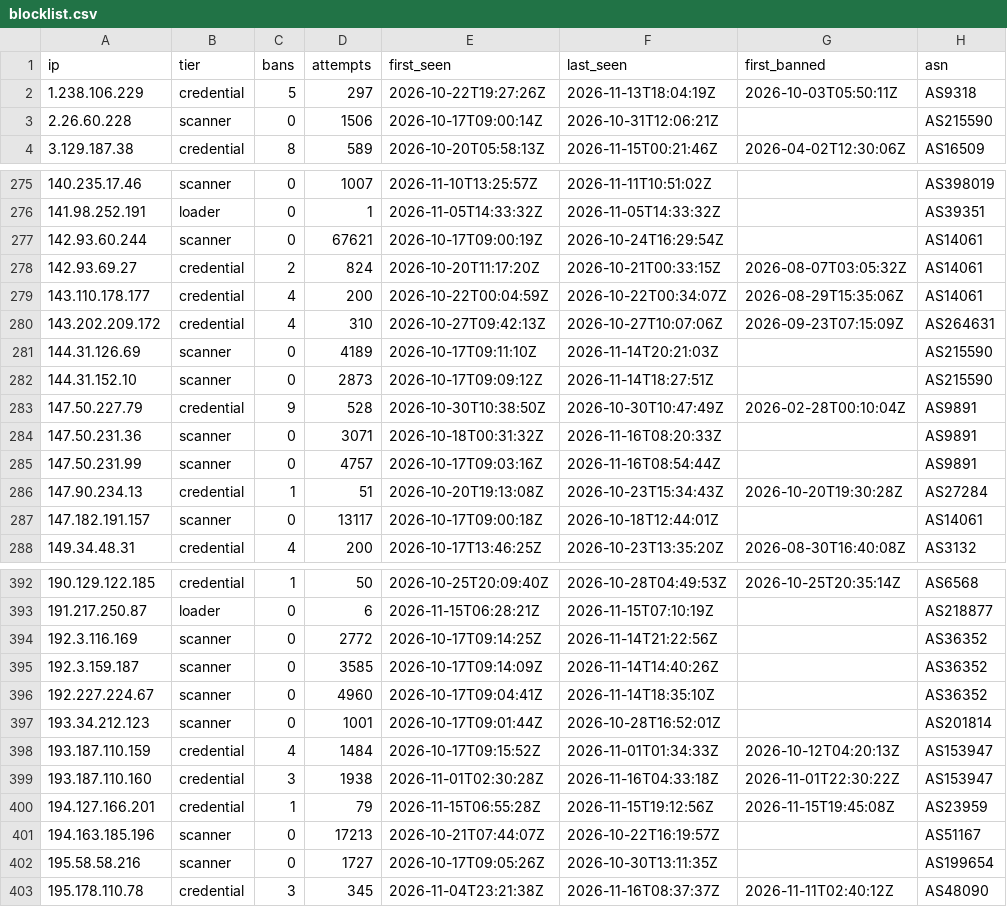
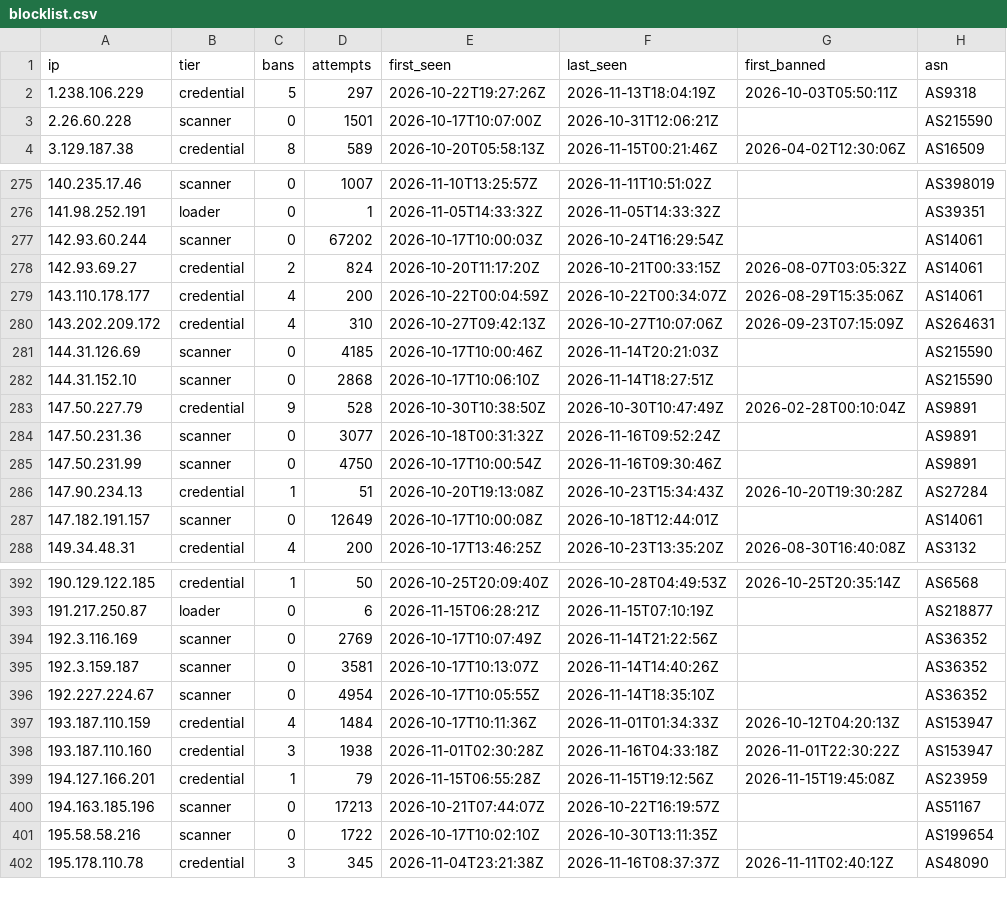
Before and after one commit to jacobyoby/honeypot-blocklist, a CSV file: blocklist.csv, drawn as a sheet; only a part is shown, gaps mark what is left out; the diff covers the shown part only.

```diff
--- a/blocklist.csv
+++ b/blocklist.csv
@@ -2,3 +2,3 @@ ip,tier,bans,attempts,first_seen,last_seen,first_banned,asn
 1.238.106.229,credential,5,297,2026-10-22T19:27:26Z,2026-11-13T18:04:19Z,2026-10-03T05:50:11Z,AS9318
-2.26.60.228,scanner,0,1506,2026-10-17T09:00:14Z,2026-10-31T12:06:21Z,,AS215590
+2.26.60.228,scanner,0,1501,2026-10-17T10:07:00Z,2026-10-31T12:06:21Z,,AS215590
 3.129.187.38,credential,8,589,2026-10-20T05:58:13Z,2026-11-15T00:21:46Z,2026-04-02T12:30:06Z,AS16509
@@ -276,3 +276,3 @@ ip,tier,bans,attempts,first_seen,last_seen,first_banned,asn
 141.98.252.191,loader,0,1,2026-11-05T14:33:32Z,2026-11-05T14:33:32Z,,AS39351
-142.93.60.244,scanner,0,67621,2026-10-17T09:00:19Z,2026-10-24T16:29:54Z,,AS14061
+142.93.60.244,scanner,0,67202,2026-10-17T10:00:03Z,2026-10-24T16:29:54Z,,AS14061
 142.93.69.27,credential,2,824,2026-10-20T11:17:20Z,2026-10-21T00:33:15Z,2026-08-07T03:05:32Z,AS14061
@@ -280,9 +280,9 @@ ip,tier,bans,attempts,first_seen,last_seen,first_banned,asn
 143.202.209.172,credential,4,310,2026-10-27T09:42:13Z,2026-10-27T10:07:06Z,2026-09-23T07:15:09Z,AS264631
-144.31.126.69,scanner,0,4189,2026-10-17T09:11:10Z,2026-11-14T20:21:03Z,,AS215590
-144.31.152.10,scanner,0,2873,2026-10-17T09:09:12Z,2026-11-14T18:27:51Z,,AS215590
+144.31.126.69,scanner,0,4185,2026-10-17T10:00:46Z,2026-11-14T20:21:03Z,,AS215590
+144.31.152.10,scanner,0,2868,2026-10-17T10:06:10Z,2026-11-14T18:27:51Z,,AS215590
 147.50.227.79,credential,9,528,2026-10-30T10:38:50Z,2026-10-30T10:47:49Z,2026-02-28T00:10:04Z,AS9891
-147.50.231.36,scanner,0,3071,2026-10-18T00:31:32Z,2026-11-16T08:20:33Z,,AS9891
-147.50.231.99,scanner,0,4757,2026-10-17T09:03:16Z,2026-11-16T08:54:44Z,,AS9891
+147.50.231.36,scanner,0,3077,2026-10-18T00:31:32Z,2026-11-16T09:52:24Z,,AS9891
+147.50.231.99,scanner,0,4750,2026-10-17T10:00:54Z,2026-11-16T09:30:46Z,,AS9891
 147.90.234.13,credential,1,51,2026-10-20T19:13:08Z,2026-10-23T15:34:43Z,2026-10-20T19:30:28Z,AS27284
-147.182.191.157,scanner,0,13117,2026-10-17T09:00:18Z,2026-10-18T12:44:01Z,,AS14061
+147.182.191.157,scanner,0,12649,2026-10-17T10:00:08Z,2026-10-18T12:44:01Z,,AS14061
 149.34.48.31,credential,4,200,2026-10-17T13:46:25Z,2026-10-23T13:35:20Z,2026-08-30T16:40:08Z,AS3132
@@ -393,7 +393,6 @@ ip,tier,bans,attempts,first_seen,last_seen,first_banned,asn
 191.217.250.87,loader,0,6,2026-11-15T06:28:21Z,2026-11-15T07:10:19Z,,AS218877
-192.3.116.169,scanner,0,2772,2026-10-17T09:14:25Z,2026-11-14T21:22:56Z,,AS36352
-192.3.159.187,scanner,0,3585,2026-10-17T09:14:09Z,2026-11-14T14:40:26Z,,AS36352
-192.227.224.67,scanner,0,4960,2026-10-17T09:04:41Z,2026-11-14T18:35:10Z,,AS36352
-193.34.212.123,scanner,0,1001,2026-10-17T09:01:44Z,2026-10-28T16:52:01Z,,AS201814
-193.187.110.159,credential,4,1484,2026-10-17T09:15:52Z,2026-11-01T01:34:33Z,2026-10-12T04:20:13Z,AS153947
+192.3.116.169,scanner,0,2769,2026-10-17T10:07:49Z,2026-11-14T21:22:56Z,,AS36352
+192.3.159.187,scanner,0,3581,2026-10-17T10:13:07Z,2026-11-14T14:40:26Z,,AS36352
+192.227.224.67,scanner,0,4954,2026-10-17T10:05:55Z,2026-11-14T18:35:10Z,,AS36352
+193.187.110.159,credential,4,1484,2026-10-17T10:11:36Z,2026-11-01T01:34:33Z,2026-10-12T04:20:13Z,AS153947
 193.187.110.160,credential,3,1938,2026-11-01T02:30:28Z,2026-11-16T04:33:18Z,2026-11-01T22:30:22Z,AS153947
@@ -401,3 +400,3 @@ ip,tier,bans,attempts,first_seen,last_seen,first_banned,asn
 194.163.185.196,scanner,0,17213,2026-10-21T07:44:07Z,2026-10-22T16:19:57Z,,AS51167
-195.58.58.216,scanner,0,1727,2026-10-17T09:05:26Z,2026-10-30T13:11:35Z,,AS199654
+195.58.58.216,scanner,0,1722,2026-10-17T10:02:10Z,2026-10-30T13:11:35Z,,AS199654
 195.178.110.78,credential,3,345,2026-11-04T23:21:38Z,2026-11-16T08:37:37Z,2026-11-11T02:40:12Z,AS48090
```
Also changed, not shown: 87 edited cells elsewhere in this file, blocklist.misp.csv, 3 other files.
